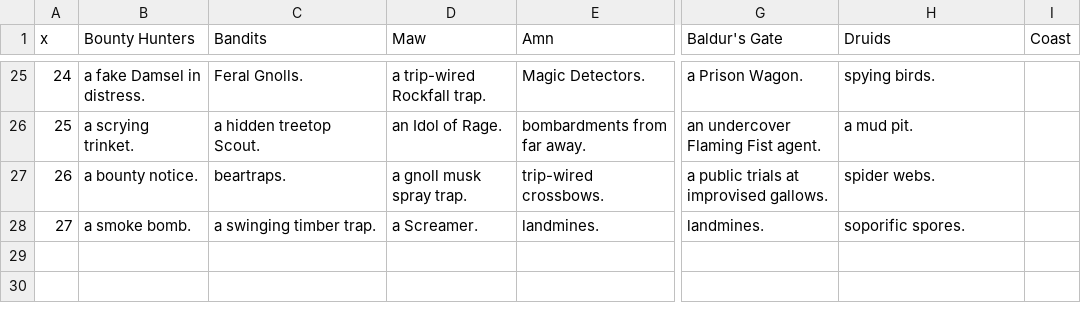
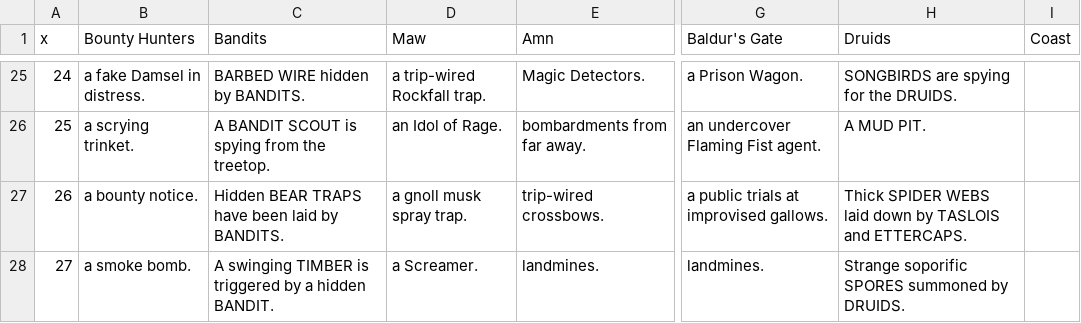
Before and after one commit to SaltyGoo/saltygoo.github.io, a CSV file: CSV/BG hexcrawl - HexGen.csv, drawn as a sheet; only a part is shown, gaps mark what is left out; the diff covers the shown part only; the diff names each change by its address in the sheet, - before the commit and + after, or states it on an @@ line.

```diff
--- a/CSV/BG hexcrawl - HexGen.csv
+++ b/CSV/BG hexcrawl - HexGen.csv
-C25 (Bandits): Feral Gnolls.
+C25 (Bandits): BARBED WIRE hidden by BANDITS.
-H25 (Druids): spying birds.
+H25 (Druids): SONGBIRDS are spying for the DRUIDS.
-C26 (Bandits): a hidden treetop Scout.
+C26 (Bandits): A BANDIT SCOUT is spying from the treetop.
-H26 (Druids): a mud pit.
+H26 (Druids): A MUD PIT.
-C27 (Bandits): beartraps.
+C27 (Bandits): Hidden BEAR TRAPS have been laid by BANDITS.
-H27 (Druids): spider webs.
+H27 (Druids): Thick SPIDER WEBS laid down by TASLOIS and ETTERCAPS.
-C28 (Bandits): a swinging timber trap.
+C28 (Bandits): A swinging TIMBER is triggered by a hidden BANDIT.
-H28 (Druids): soporific spores.
+H28 (Druids): Strange soporific SPORES summoned by DRUIDS.
```
Also changed, not shown: 57 edited cells elsewhere in this file.
